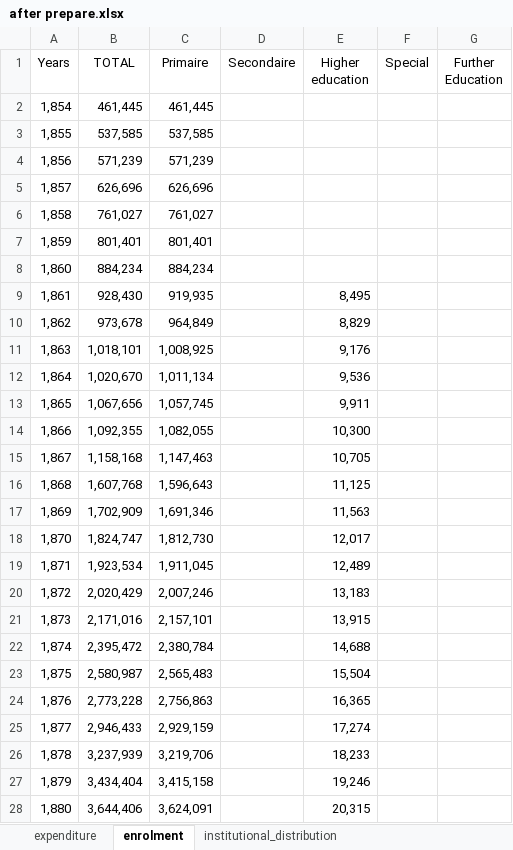
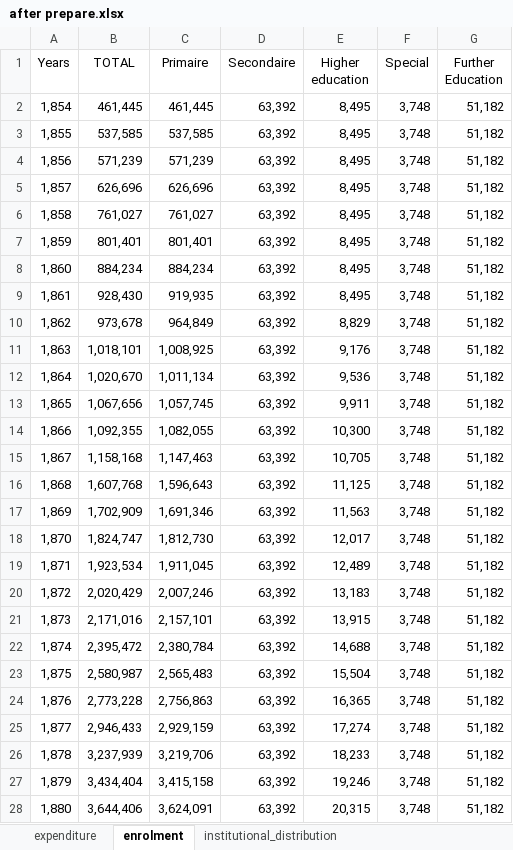
Before and after one commit to Shizuka-moto/comp0034-cw1-i-Shizuka-moto, an Excel workbook: after prepare.xlsx, sheet enrolment, drawn as a sheet; only a part is shown; values as stored, in another font and other column widths than the file's, no borders; the diff covers the shown part only; the diff names each change by its address in the sheet, - before the commit and + after, or states it on an @@ line.

```diff
--- a/after prepare.xlsx (sheet enrolment)
+++ b/after prepare.xlsx (sheet enrolment)
-D2:D28 (Secondaire): (empty)
+D2:D28 (Secondaire): 63,392
-E2:E8 (Higher education): (empty)
+E2:E8 (Higher education): 8,495
-F2:F28 (Special): (empty)
+F2:F28 (Special): 3,748
-G2:G28 (Further Education): (empty)
+G2:G28 (Further Education): 51,182
```
Also changed, not shown: 41 edited cells elsewhere in this sheet, sheet institutional_distribution, 2 other files.
